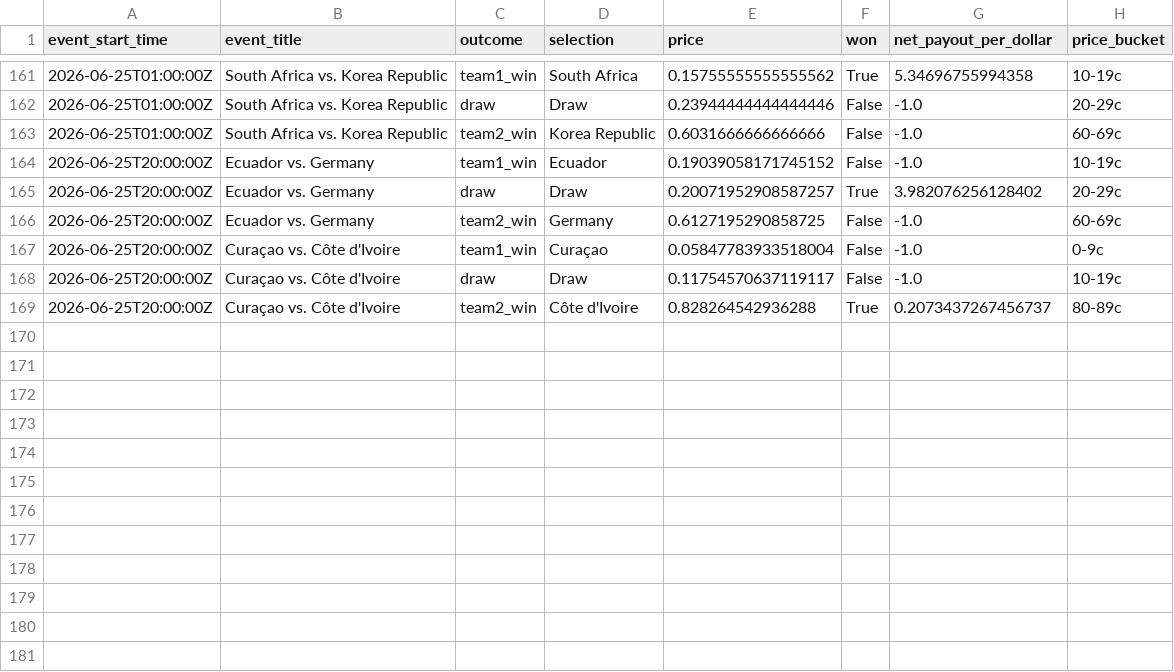
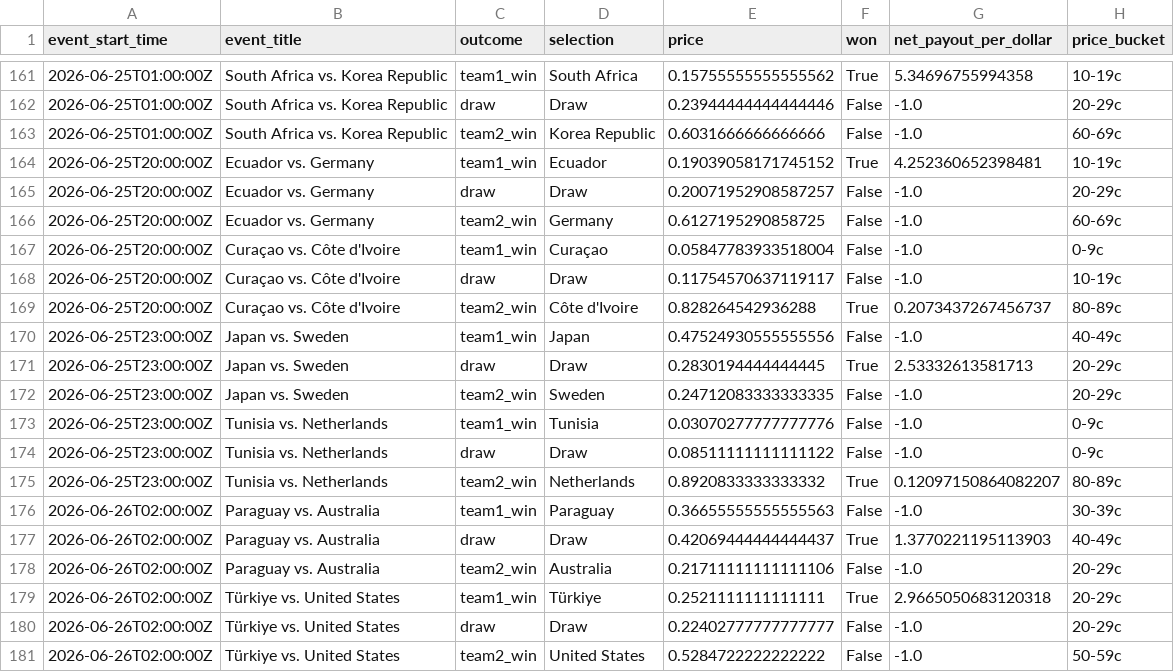
Before and after one commit to frederickpek/moirai, a CSV file: docs/data/football_elo_polymarket/world_cup_odds_bucket_ev_details.csv, drawn as a sheet; only a part is shown, gaps mark what is left out.

```diff
--- a/docs/data/football_elo_polymarket/world_cup_odds_bucket_ev_details.csv
+++ b/docs/data/football_elo_polymarket/world_cup_odds_bucket_ev_details.csv
@@ -163,4 +163,4 @@ event_start_time,event_title,outcome,selection,price,won,net_payout_per_dollar,p
 2026-06-25T01:00:00Z,South Africa vs. Korea Republic,team2_win,Korea Republic,0.6031666666666666,False,-1.0,60-69c
-2026-06-25T20:00:00Z,Ecuador vs. Germany,team1_win,Ecuador,0.19039058171745152,False,-1.0,10-19c
-2026-06-25T20:00:00Z,Ecuador vs. Germany,draw,Draw,0.20071952908587257,True,3.982076256128402,20-29c
+2026-06-25T20:00:00Z,Ecuador vs. Germany,team1_win,Ecuador,0.19039058171745152,True,4.252360652398481,10-19c
+2026-06-25T20:00:00Z,Ecuador vs. Germany,draw,Draw,0.20071952908587257,False,-1.0,20-29c
 2026-06-25T20:00:00Z,Ecuador vs. Germany,team2_win,Germany,0.6127195290858725,False,-1.0,60-69c
@@ -169 +169,13 @@ event_start_time,event_title,outcome,selection,price,won,net_payout_per_dollar,p
 2026-06-25T20:00:00Z,Curaçao vs. Côte d'Ivoire,team2_win,Côte d'Ivoire,0.828264542936288,True,0.2073437267456737,80-89c
+2026-06-25T23:00:00Z,Japan vs. Sweden,team1_win,Japan,0.47524930555555556,False,-1.0,40-49c
+2026-06-25T23:00:00Z,Japan vs. Sweden,draw,Draw,0.2830194444444445,True,2.53332613581713,20-29c
+2026-06-25T23:00:00Z,Japan vs. Sweden,team2_win,Sweden,0.24712083333333335,False,-1.0,20-29c
+2026-06-25T23:00:00Z,Tunisia vs. Netherlands,team1_win,Tunisia,0.03070277777777776,False,-1.0,0-9c
+2026-06-25T23:00:00Z,Tunisia vs. Netherlands,draw,Draw,0.08511111111111122,False,-1.0,0-9c
+2026-06-25T23:00:00Z,Tunisia vs. Netherlands,team2_win,Netherlands,0.8920833333333332,True,0.12097150864082207,80-89c
+2026-06-26T02:00:00Z,Paraguay vs. Australia,team1_win,Paraguay,0.36655555555555563,False,-1.0,30-39c
+2026-06-26T02:00:00Z,Paraguay vs. Australia,draw,Draw,0.42069444444444437,True,1.3770221195113903,40-49c
+2026-06-26T02:00:00Z,Paraguay vs. Australia,team2_win,Australia,0.21711111111111106,False,-1.0,20-29c
+2026-06-26T02:00:00Z,Türkiye vs. United States,team1_win,Türkiye,0.2521111111111111,True,2.9665050683120318,20-29c
+2026-06-26T02:00:00Z,Türkiye vs. United States,draw,Draw,0.22402777777777777,False,-1.0,20-29c
+2026-06-26T02:00:00Z,Türkiye vs. United States,team2_win,United States,0.5284722222222222,False,-1.0,50-59c
```
Also changed, not shown: data/cache/football_elo_polymarket/elo_2026_results.tsv, data/cache/football_elo_polymarket/elo_fixtures.tsv, 8 other files.
